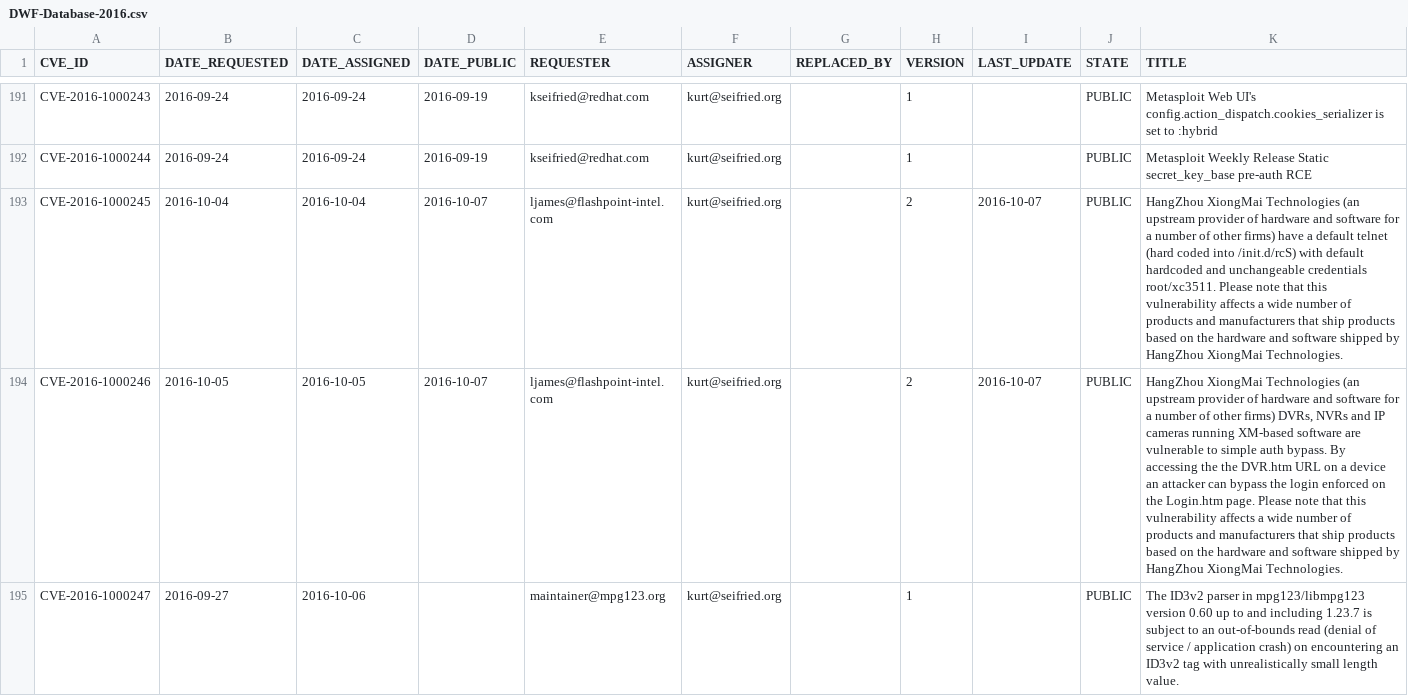
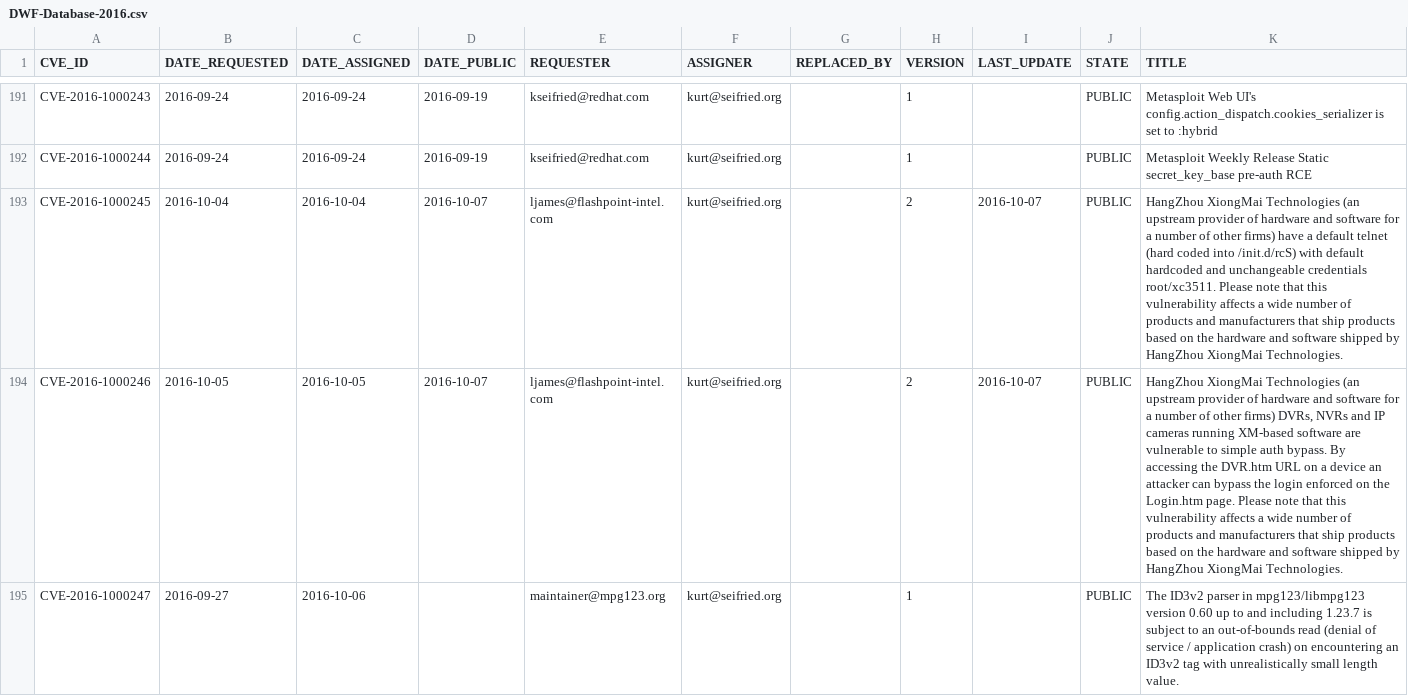
Before and after one commit to daniel-beck/DWF-Database, a CSV file: DWF-Database-2016.csv, drawn as a sheet; only a part is shown, gaps mark what is left out; the diff names each change by its address in the sheet, - before the commit and + after, or states it on an @@ line.

Commit message:
double 'the' touch-up

```diff
--- a/DWF-Database-2016.csv
+++ b/DWF-Database-2016.csv
-K194 (TITLE): …accessing the the DVR.htm URL…
+K194 (TITLE): …accessing the DVR.htm URL…
```
